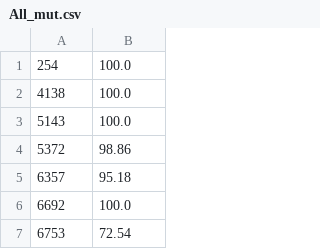
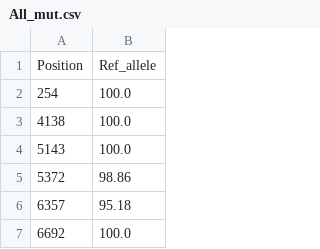
Before and after one commit to BaronKoy/QM_rotation, a CSV file: outputs/All_mut.csv, drawn as a sheet; only a part is shown; the shorter side is filled out with more unchanged rows.

```diff
--- a/outputs/All_mut.csv
+++ b/outputs/All_mut.csv
@@ -1 +1,2 @@
+Position,Ref_allele
 254,100.0
```
Also changed, not shown: 3 other files.
